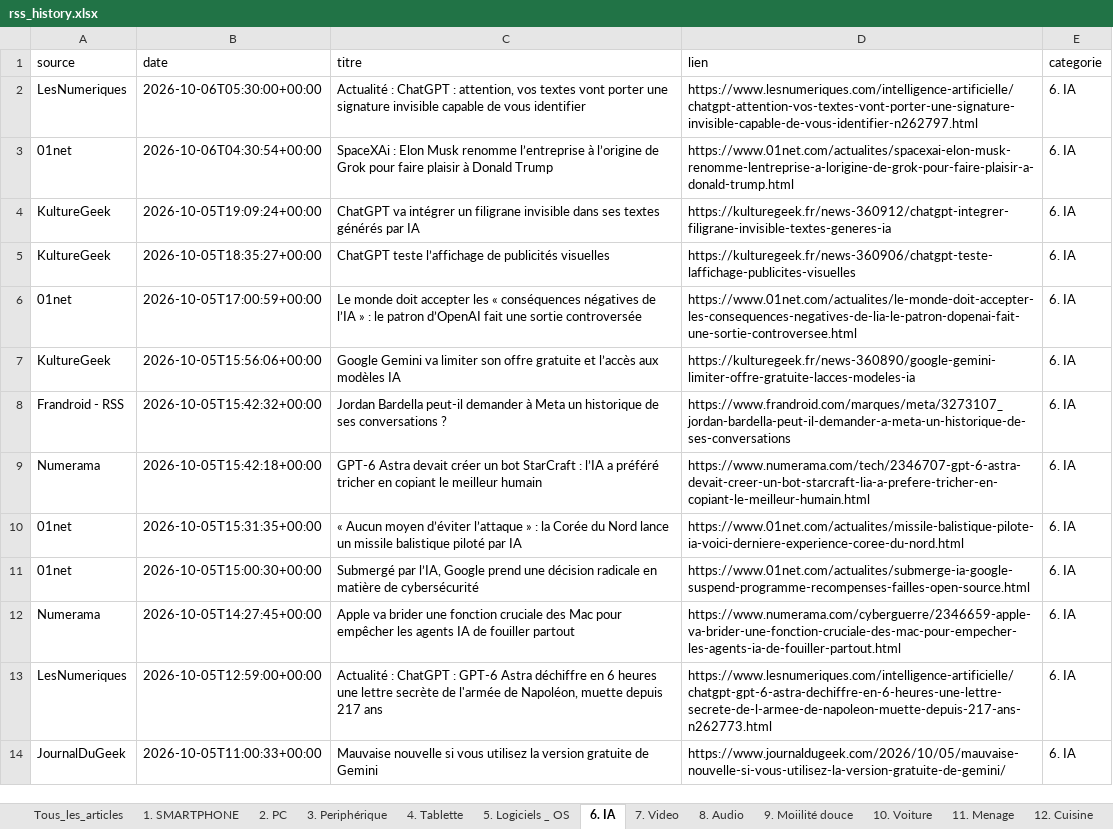
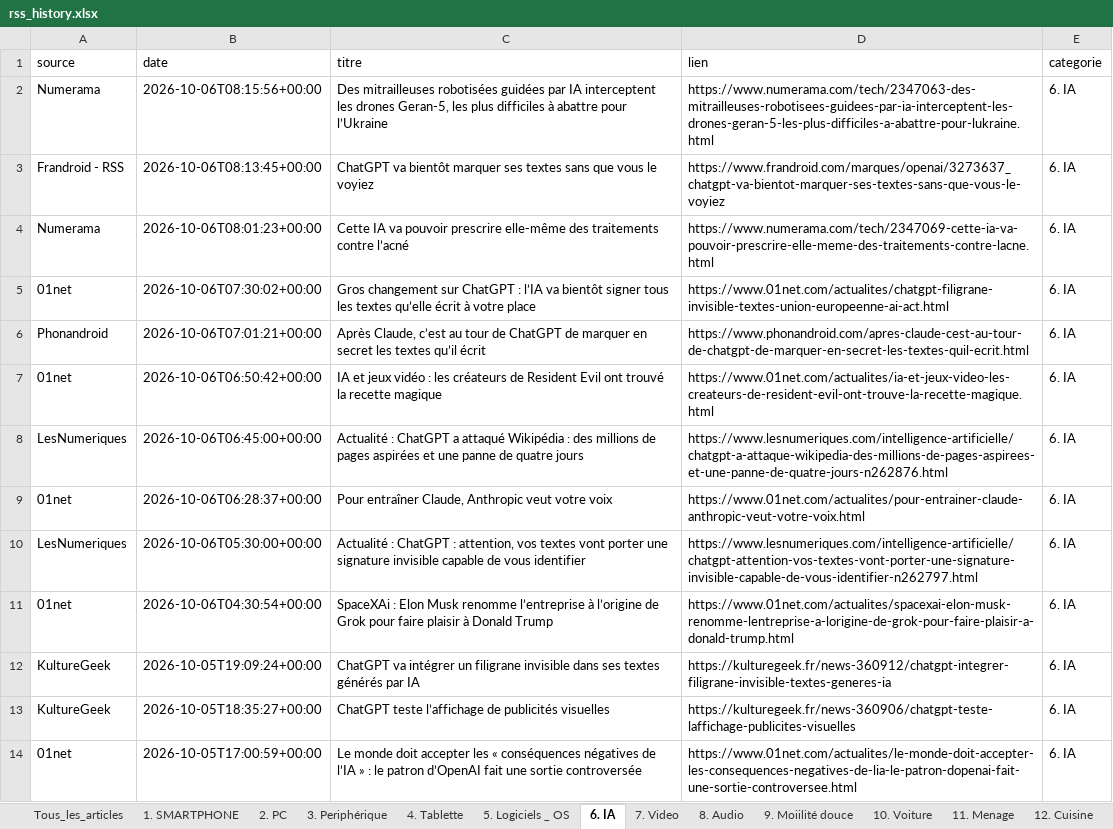
Before and after one commit to djhadef-star/rss-categories, an Excel workbook: output/rss_history.xlsx, sheet 6. IA, drawn as a sheet; only a part is shown; the shorter side is filled out with more unchanged rows; values as stored, in another font and other column widths than the file's, no borders; the diff names each change by its address in the sheet, - before the commit and + after, or states it on an @@ line.

```diff
--- a/output/rss_history.xlsx (sheet 6. IA)
+++ b/output/rss_history.xlsx (sheet 6. IA)
+row 2: Numerama | 2026-10-06T08:15:56+00:00 | Des mitrailleuses robotisées guidées par IA interceptent les drones Geran-5, les plus difficiles à abattre pour l’Ukraine | https://www.numerama.com/tech/2347063-des-mitrailleuses-robotisees-guidees-par-ia-interceptent-les-drones-geran-5-les-plus-difficiles-a-abattre-pour-lukraine.html | 6. IA
+row 3: Frandroid - RSS | 2026-10-06T08:13:45+00:00 | ChatGPT va bientôt marquer ses textes sans que vous le voyiez | https://www.frandroid.com/marques/openai/3273637_chatgpt-va-bientot-marquer-ses-textes-sans-que-vous-le-voyiez | 6. IA
+row 4: Numerama | 2026-10-06T08:01:23+00:00 | Cette IA va pouvoir prescrire elle-même des traitements contre l’acné | https://www.numerama.com/tech/2347069-cette-ia-va-pouvoir-prescrire-elle-meme-des-traitements-contre-lacne.html | 6. IA
+row 5: 01net | 2026-10-06T07:30:02+00:00 | Gros changement sur ChatGPT : l’IA va bientôt signer tous les textes qu’elle écrit à votre place | https://www.01net.com/actualites/chatgpt-filigrane-invisible-textes-union-europeenne-ai-act.html | 6. IA
+row 6: Phonandroid | 2026-10-06T07:01:21+00:00 | Après Claude, c’est au tour de ChatGPT de marquer en secret les textes qu’il écrit | https://www.phonandroid.com/apres-claude-cest-au-tour-de-chatgpt-de-marquer-en-secret-les-textes-quil-ecrit.html | 6. IA
+row 7: 01net | 2026-10-06T06:50:42+00:00 | IA et jeux vidéo : les créateurs de Resident Evil ont trouvé la recette magique | https://www.01net.com/actualites/ia-et-jeux-video-les-createurs-de-resident-evil-ont-trouve-la-recette-magique.html | 6. IA
+row 8: LesNumeriques | 2026-10-06T06:45:00+00:00 | Actualité : ChatGPT a attaqué Wikipédia : des millions de pages aspirées et une panne de quatre jours | https://www.lesnumeriques.com/intelligence-artificielle/chatgpt-a-attaque-wikipedia-des-millions-de-pages-aspirees-et-une-panne-de-quatre-jours-n262876.html | 6. IA
+row 9: 01net | 2026-10-06T06:28:37+00:00 | Pour entraîner Claude, Anthropic veut votre voix | https://www.01net.com/actualites/pour-entrainer-claude-anthropic-veut-votre-voix.html | 6. IA
```
Also changed, not shown: sheet Tous_les_articles, sheet 19. Sponso, sheet NON_CLASSE, sheet 10. Voiture, sheet 8. Audio, sheet 1. SMARTPHONE, 10 more sheets, output/rss_history_2.xlsx, 2 other files.
